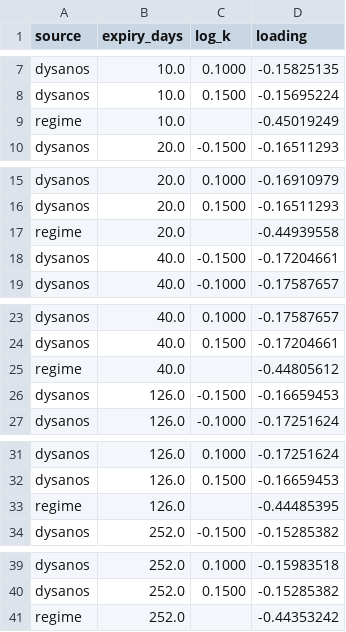
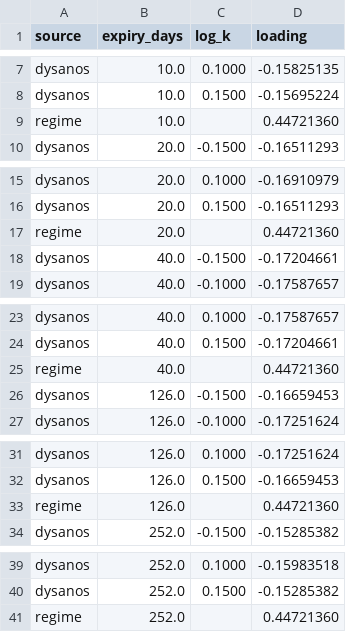
Before and after one commit to coreyjpritchard/volsurface, a CSV file: docs/figures/p3g_pca.csv, drawn as a sheet; only a part is shown, gaps mark what is left out.

```diff
--- a/docs/figures/p3g_pca.csv
+++ b/docs/figures/p3g_pca.csv
@@ -8,3 +8,3 @@ dysanos,10.0,0.1000,-0.15825135
 dysanos,10.0,0.1500,-0.15695224
-regime,10.0,,-0.45019249
+regime,10.0,,0.44721360
 dysanos,20.0,-0.1500,-0.16511293
@@ -16,3 +16,3 @@ dysanos,20.0,0.1000,-0.16910979
 dysanos,20.0,0.1500,-0.16511293
-regime,20.0,,-0.44939558
+regime,20.0,,0.44721360
 dysanos,40.0,-0.1500,-0.17204661
@@ -24,3 +24,3 @@ dysanos,40.0,0.1000,-0.17587657
 dysanos,40.0,0.1500,-0.17204661
-regime,40.0,,-0.44805612
+regime,40.0,,0.44721360
 dysanos,126.0,-0.1500,-0.16659453
@@ -32,3 +32,3 @@ dysanos,126.0,0.1000,-0.17251624
 dysanos,126.0,0.1500,-0.16659453
-regime,126.0,,-0.44485395
+regime,126.0,,0.44721360
 dysanos,252.0,-0.1500,-0.15285382
@@ -40,2 +40,2 @@ dysanos,252.0,0.1000,-0.15983518
 dysanos,252.0,0.1500,-0.15285382
-regime,252.0,,-0.44353242
+regime,252.0,,0.44721360
```
Also changed, not shown: 9 other files.
